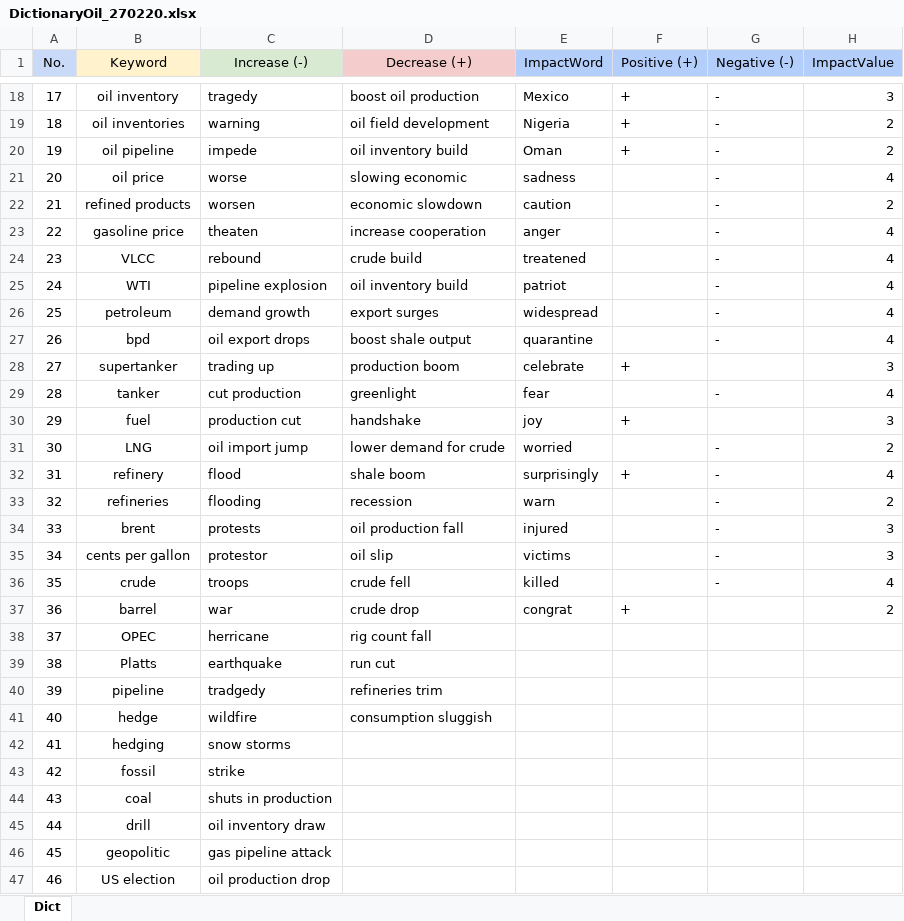
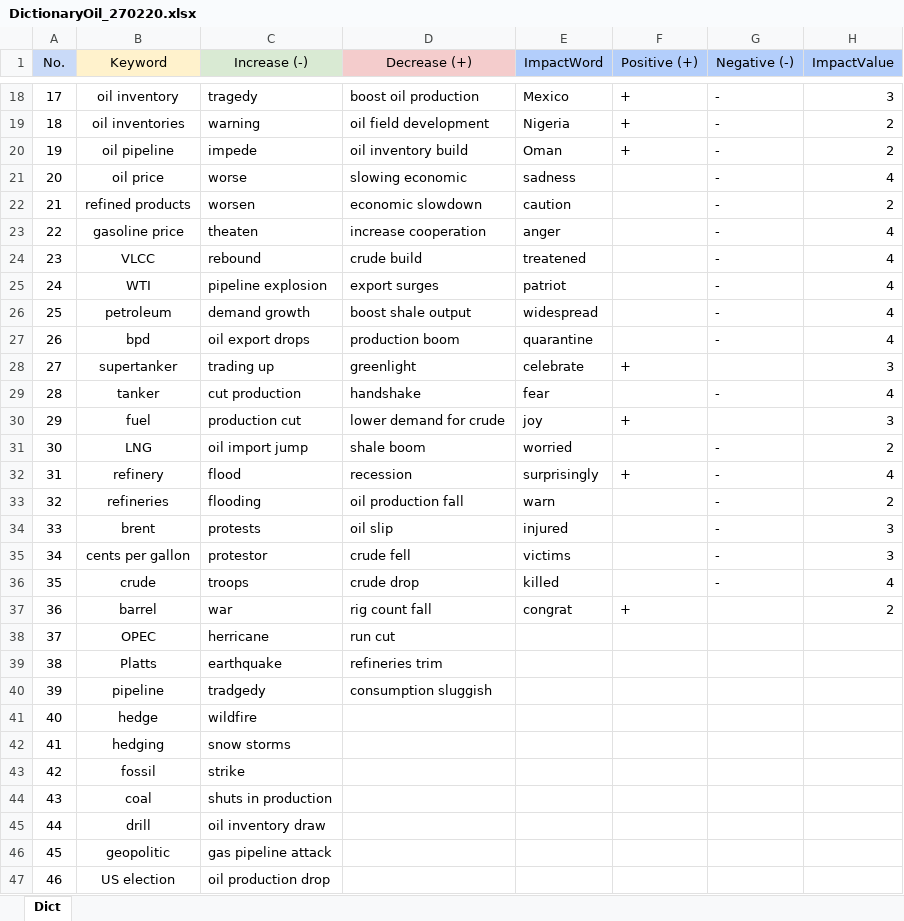
Before and after one commit to b5730200803/scrpy, an Excel workbook: scrapy_simple/file/DictionaryOil_270220.xlsx, sheet Dict, drawn as a sheet; only a part is shown, gaps mark what is left out; values as stored, in another font and other column widths than the file's, no borders; the diff names each change by its address in the sheet, - before the commit and + after, or states it on an @@ line.

Commit message:
Edit and create result sheet

```diff
--- a/scrapy_simple/file/DictionaryOil_270220.xlsx (sheet Dict)
+++ b/scrapy_simple/file/DictionaryOil_270220.xlsx (sheet Dict)
-D25 (Decrease (+)): oil inventory build
+D25 (Decrease (+)): export surges
-D26 (Decrease (+)): export surges
+D26 (Decrease (+)): boost shale output
-D27 (Decrease (+)): boost shale output
+D27 (Decrease (+)): production boom
-D28 (Decrease (+)): production boom
+D28 (Decrease (+)): greenlight
-D29 (Decrease (+)): greenlight
+D29 (Decrease (+)): handshake
-D30 (Decrease (+)): handshake
+D30 (Decrease (+)): lower demand for crude
-D31 (Decrease (+)): lower demand for crude
+D31 (Decrease (+)): shale boom
-D32 (Decrease (+)): shale boom
+D32 (Decrease (+)): recession
-D33 (Decrease (+)): recession
+D33 (Decrease (+)): oil production fall
-D34 (Decrease (+)): oil production fall
+D34 (Decrease (+)): oil slip
-D35 (Decrease (+)): oil slip
+D35 (Decrease (+)): crude fell
-D36 (Decrease (+)): crude fell
+D36 (Decrease (+)): crude drop
-D37 (Decrease (+)): crude drop
+D37 (Decrease (+)): rig count fall
-D38 (Decrease (+)): rig count fall
+D38 (Decrease (+)): run cut
-D39 (Decrease (+)): run cut
+D39 (Decrease (+)): refineries trim
-D40 (Decrease (+)): refineries trim
+D40 (Decrease (+)): consumption sluggish
-D41 (Decrease (+)): consumption sluggish
+D41 (Decrease (+)): (empty)
```
Also changed, not shown: 15 other files.
